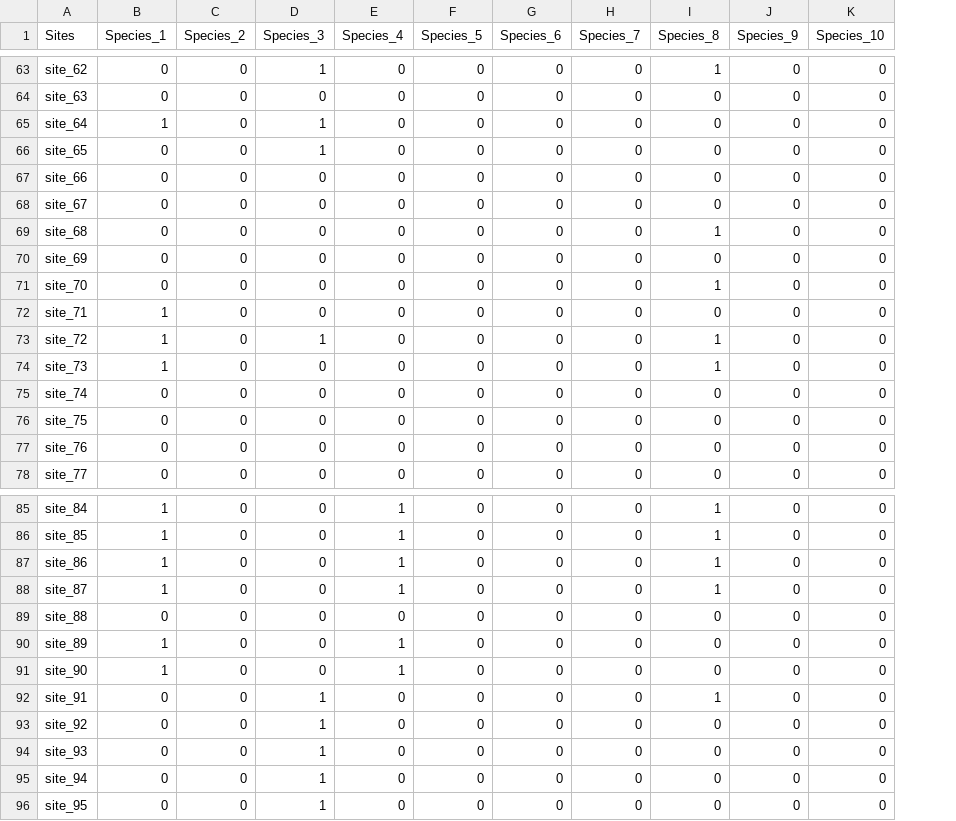
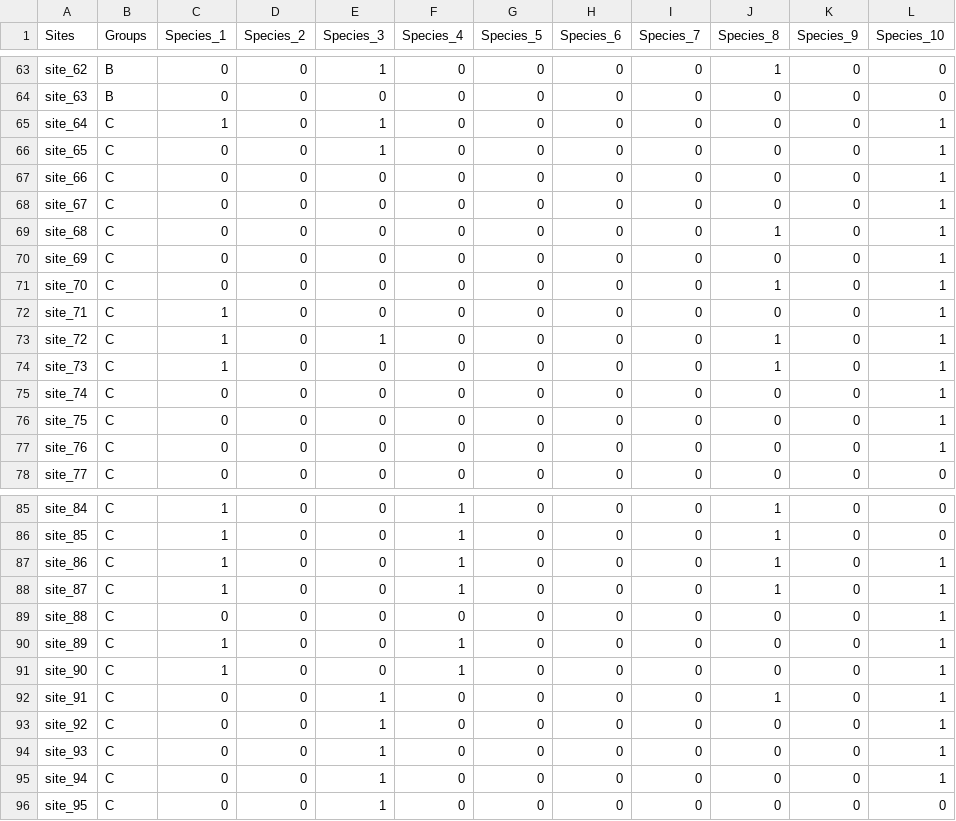
Before and after one commit to sameerpadhye/Personal-projects, a CSV file: sample_datasets/community_data.csv, drawn as a sheet; only a part is shown, gaps mark what is left out; addresses are those after the commit; the diff covers the shown part only; the diff names each change by its address in the sheet, - before the commit and + after, or states it on an @@ line.

Commit message:
new grouping factor added for sites

```diff
--- a/sample_datasets/community_data.csv
+++ b/sample_datasets/community_data.csv
+column B (Groups), rows 63-78: B | B | C | C | C | C | C | C | C | C | C | C | C | C | C | C; rows 85-96: all C
-L65:L77 (Species_10): 0
+L65:L77 (Species_10): 1
-L87:L95 (Species_10): 0
+L87:L95 (Species_10): 1
```
Also changed, not shown: 9 edited cells elsewhere in this file.
